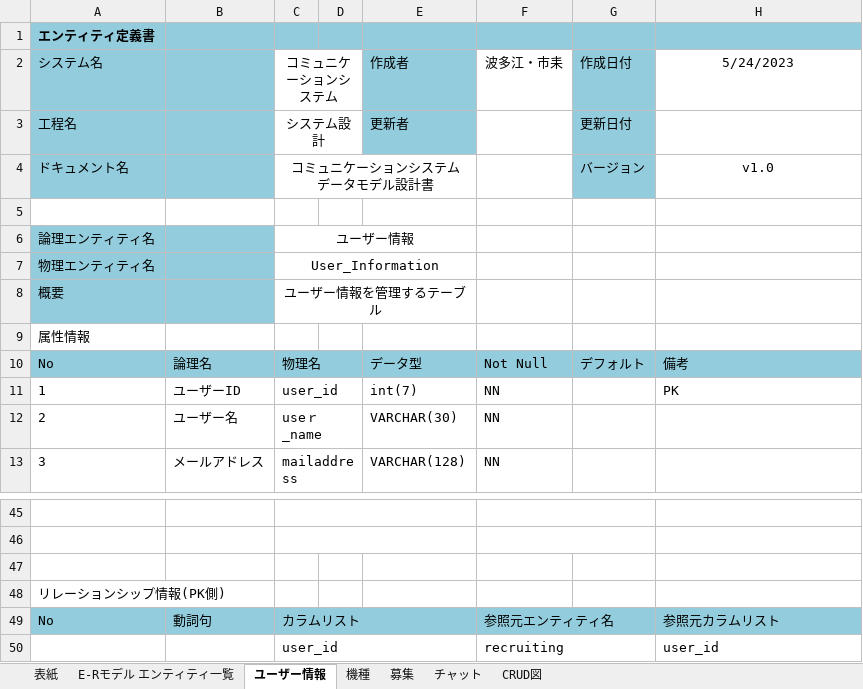
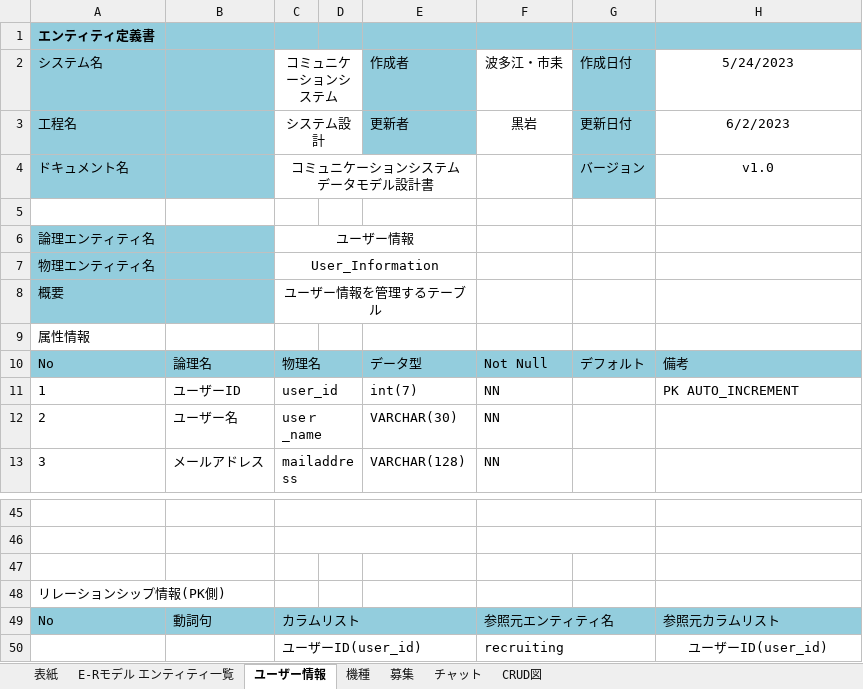
Before and after one commit to ASO2101155/team2, an Excel workbook: 03_DB設計書・機能設計書/2班_データベース設計書.xlsx, sheet ユーザー情報, drawn as a sheet; only a part is shown, gaps mark what is left out; values as stored, in another font and other column widths than the file's, no borders; the diff names each change by its address in the sheet, - before the commit and + after, or states it on an @@ line.

```diff
--- a/03_DB設計書・機能設計書/2班_データベース設計書.xlsx (sheet ユーザー情報)
+++ b/03_DB設計書・機能設計書/2班_データベース設計書.xlsx (sheet ユーザー情報)
-F3 (波多江・市耒): (empty)
+F3 (波多江・市耒): 黒岩
-H3 (5/24/2023): (empty)
+H3 (5/24/2023): 6/2/2023
-H11 (5/24/2023): PK
+H11 (5/24/2023): PK AUTO_INCREMENT
-C50 (コミュニケーションシステム): user_id
+C50 (コミュニケーションシステム): ユーザーID(user_id)
-H50 (5/24/2023): user_id
+H50 (5/24/2023): ユーザーID(user_id)
-H50 alignment: left
+H50 alignment: center
```
Also changed, not shown: sheet 募集, sheet チャット, sheet 機種, sheet E-Rモデル エンティティ一覧, sheet 表紙, charts or pictures.
